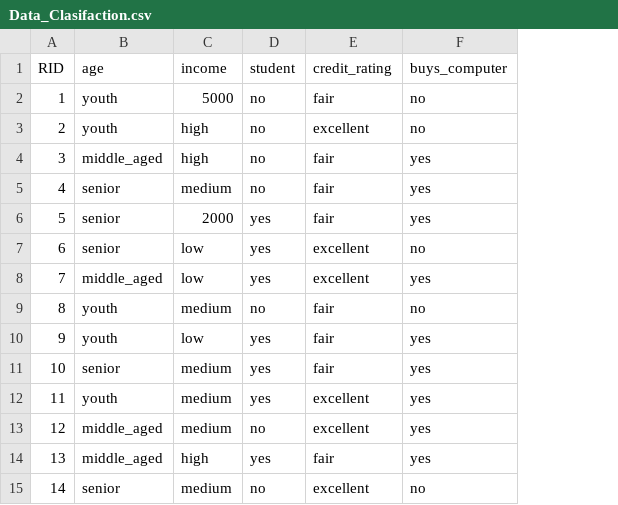
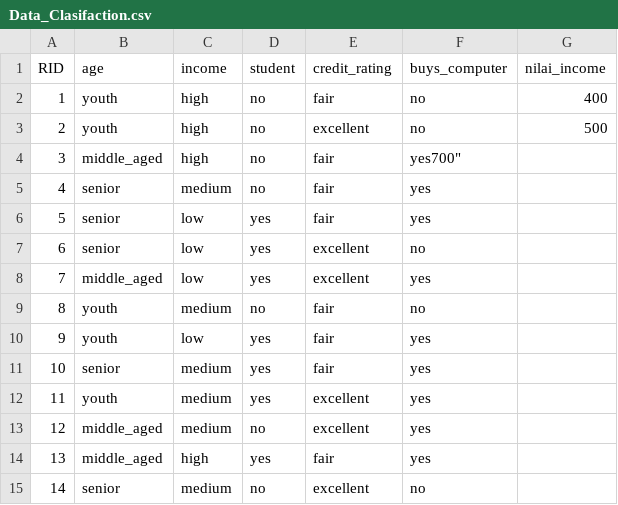
Before and after one commit to NizarAbdurrahman/Data-Clasification, a CSV file: Data_Clasifaction.csv, drawn as a sheet; the diff names each change by its address in the sheet, - before the commit and + after, or states it on an @@ line.

Commit message:
Update Data_Clasifaction.csv

```diff
--- a/Data_Clasifaction.csv
+++ b/Data_Clasifaction.csv
+column G (nilai_income), rows 2-3: 400 | 500
-C2 (income): 5000
+C2 (income): high
-F4 (buys_computer): yes
+F4 (buys_computer): yes700"
-C6 (income): 2000
+C6 (income): low
```
